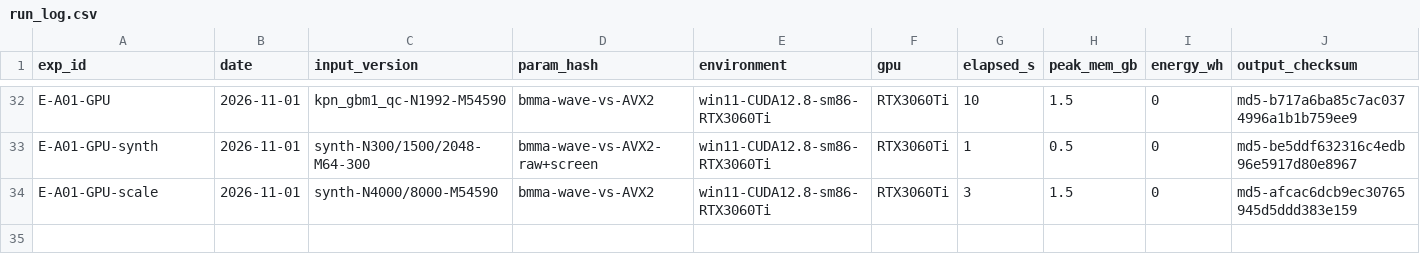
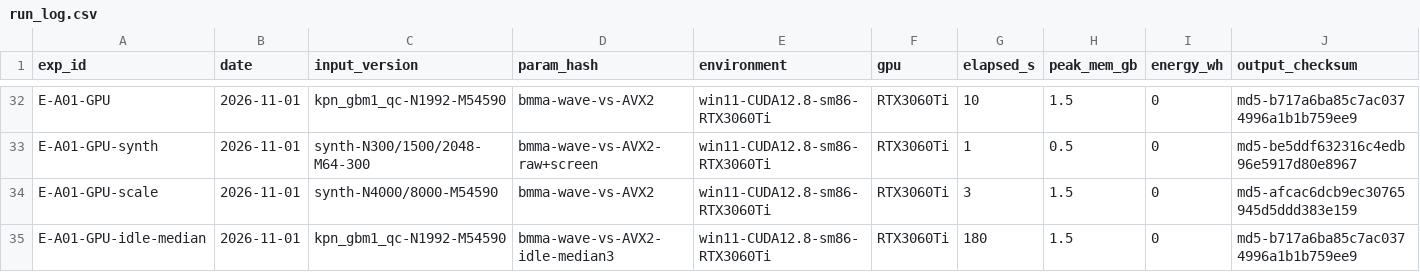
Before and after one commit to hap04210384/20261106-PISCES, a CSV file: results/run_log.csv, drawn as a sheet; only a part is shown, gaps mark what is left out; rows hold the shown columns only; the diff names each change by its address in the sheet, - before the commit and + after, or states it on an @@ line.

Commit message:
timing hygiene: idle-machine median-of-3 numbers replace morning runs (46x kernel speedup); video-playback impact ruled out

```diff
--- a/results/run_log.csv
+++ b/results/run_log.csv
+row 35: E-A01-GPU-idle-median | 2026-11-01 | kpn_gbm1_qc-N1992-M54590 | bmma-wave-vs-AVX2-idle-median3 | win11-CUDA12.8-sm86-RTX3060Ti | RTX3060Ti | 180 | 1.5 | 0 | md5-b717a6ba85c7ac0374996a1b1b759ee9
```
